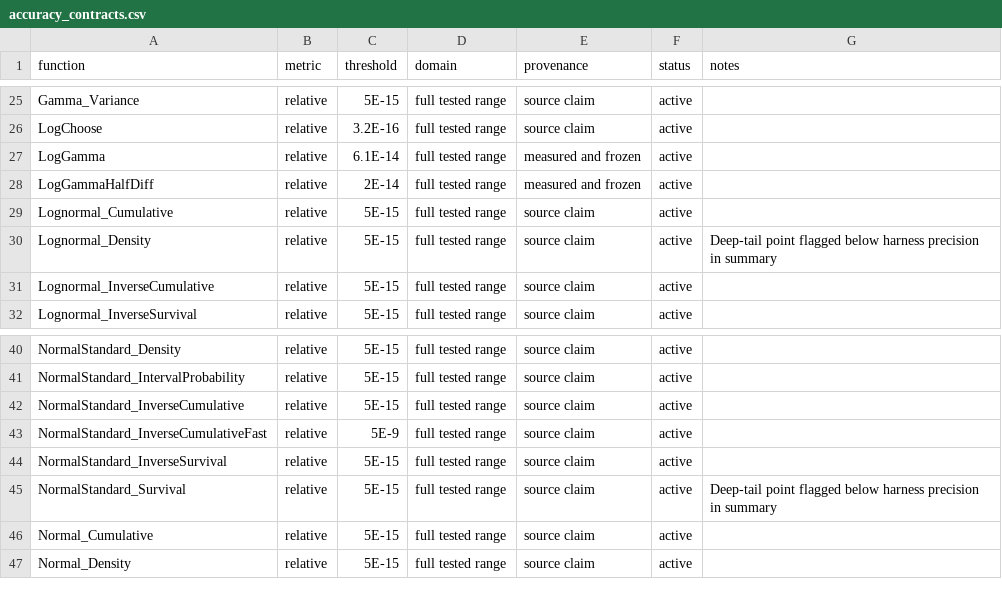
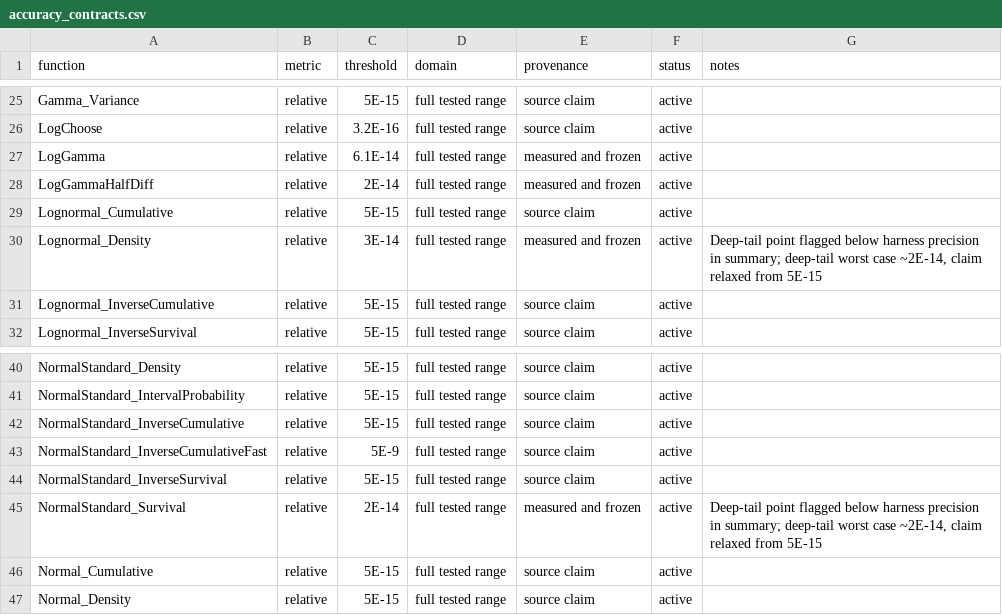
Before and after one commit to danielep71/VBA-PROBABILITY-DISTRIBUTIONS, a CSV file: benchmark/accuracy_contracts.csv, drawn as a sheet; only a part is shown, gaps mark what is left out.

```diff
--- a/benchmark/accuracy_contracts.csv
+++ b/benchmark/accuracy_contracts.csv
@@ -29,3 +29,3 @@ LogGammaHalfDiff,relative,2E-14,full tested range,measured and frozen,active,
 Lognormal_Cumulative,relative,5E-15,full tested range,source claim,active,
-Lognormal_Density,relative,5E-15,full tested range,source claim,active,Deep-tail point flagged below harness precision in summary
+Lognormal_Density,relative,3E-14,full tested range,measured and frozen,active,"Deep-tail point flagged below harness precision in summary; deep-tail worst case ~2E-14, claim relaxed from 5E-15"
 Lognormal_InverseCumulative,relative,5E-15,full tested range,source claim,active,
@@ -44,3 +44,3 @@ NormalStandard_InverseCumulativeFast,relative,5E-9,full tested range,source clai
 NormalStandard_InverseSurvival,relative,5E-15,full tested range,source claim,active,
-NormalStandard_Survival,relative,5E-15,full tested range,source claim,active,Deep-tail point flagged below harness precision in summary
+NormalStandard_Survival,relative,2E-14,full tested range,measured and frozen,active,"Deep-tail point flagged below harness precision in summary; deep-tail worst case ~2E-14, claim relaxed from 5E-15"
 Normal_Cumulative,relative,5E-15,full tested range,source claim,active,
```
Also changed, not shown: benchmark/probability_accuracy_grid.csv, 2 other files.
